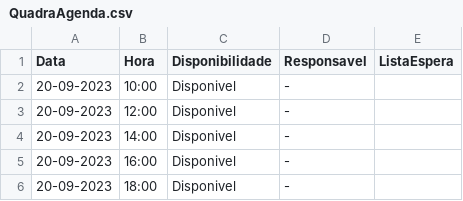
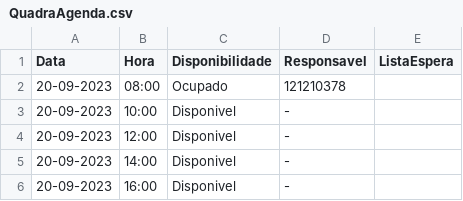
Before and after one commit to paolamoura/PLP-2023, a CSV file: Agenda/QuadraAgenda.csv, drawn as a sheet; only a part is shown; the shorter side is filled out with more unchanged rows.

Commit message:
feat(Agendamentos): Cancelar agendamento

```diff
--- a/Agenda/QuadraAgenda.csv
+++ b/Agenda/QuadraAgenda.csv
@@ -1,2 +1,3 @@
 Data,Hora,Disponibilidade,Responsavel,ListaEspera
+20-09-2023,08:00,Ocupado,121210378,
 20-09-2023,10:00,Disponivel,-,
```
